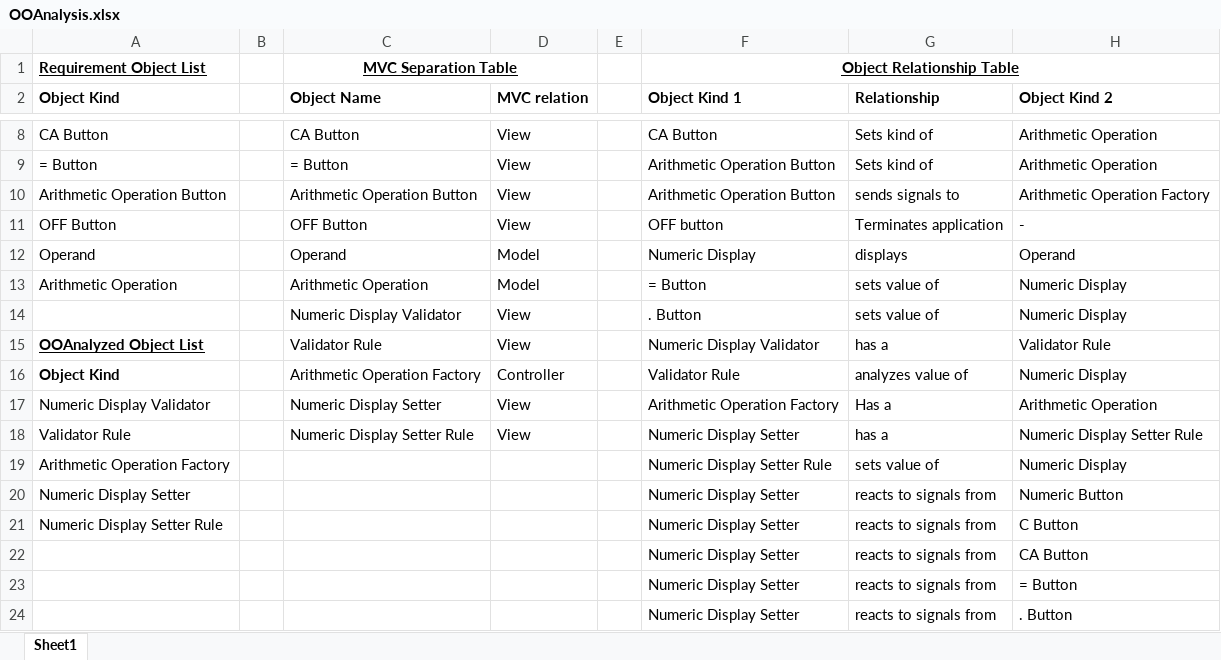
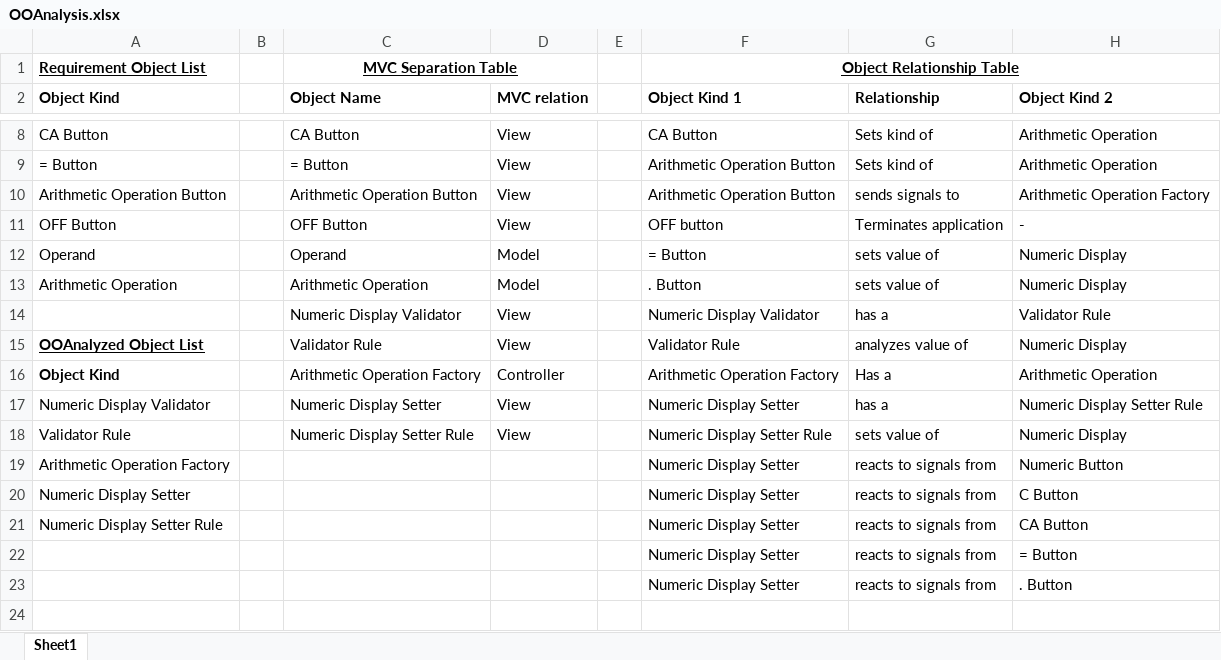
Before and after one commit to Oleksii-Kshenskyi/in_small_steps, an Excel workbook: 1_CALC_MVC/OOAnalysis.xlsx, sheet Sheet1, drawn as a sheet; only a part is shown, gaps mark what is left out; values as stored, in another font and other column widths than the file's, no borders; removed rows and columns are numbered as before the commit, all else as after; the diff names each change by its address in the sheet, - before the commit and + after, or states it on an @@ line.

Commit message:
[0.0.0.0|6] CALC app: - Final starting point for coding; - Designed main GUI form; - Cleaned up unnecessary default project files; - Corrected OOAnalysis.xlsx.

```diff
--- a/1_CALC_MVC/OOAnalysis.xlsx (sheet Sheet1)
+++ b/1_CALC_MVC/OOAnalysis.xlsx (sheet Sheet1)
-F12 (Object Kind 1): Numeric Display
+F12 (Object Kind 1): = Button
-G12 (Relationship): displays
+G12 (Relationship): sets value of
-H12 (Object Kind 2): Operand
+H12 (Object Kind 2): Numeric Display
-F13 (Object Kind 1): = Button
+F13 (Object Kind 1): . Button
-row 14:  |  | Numeric Display Validator | View |  | . Button | sets value of | Numeric Display
+row 14:  |  | Numeric Display Validator | View |  | Numeric Display Validator | has a | Validator Rule
-F15 (Object Kind 1): Numeric Display Validator
+F15 (Object Kind 1): Validator Rule
-G15 (Relationship): has a
+G15 (Relationship): analyzes value of
-H15 (Object Kind 2): Validator Rule
+H15 (Object Kind 2): Numeric Display
-F16 (Object Kind 1): Validator Rule
+F16 (Object Kind 1): Arithmetic Operation Factory
-G16 (Relationship): analyzes value of
+G16 (Relationship): Has a
-H16 (Object Kind 2): Numeric Display
+H16 (Object Kind 2): Arithmetic Operation
-F17 (Object Kind 1): Arithmetic Operation Factory
+F17 (Object Kind 1): Numeric Display Setter
-G17 (Relationship): Has a
+G17 (Relationship): has a
-H17 (Object Kind 2): Arithmetic Operation
+H17 (Object Kind 2): Numeric Display Setter Rule
-F18 (Object Kind 1): Numeric Display Setter
+F18 (Object Kind 1): Numeric Display Setter Rule
-G18 (Relationship): has a
+G18 (Relationship): sets value of
-H18 (Object Kind 2): Numeric Display Setter Rule
+H18 (Object Kind 2): Numeric Display
-F19 (Object Kind 1): Numeric Display Setter Rule
+F19 (Object Kind 1): Numeric Display Setter
-G19 (Relationship): sets value of
+G19 (Relationship): reacts to signals from
-H19 (Object Kind 2): Numeric Display
+H19 (Object Kind 2): Numeric Button
-H20 (Object Kind 2): Numeric Button
+H20 (Object Kind 2): C Button
-H21 (Object Kind 2): C Button
+H21 (Object Kind 2): CA Button
-row 22:  |  |  |  |  | Numeric Display Setter | reacts to signals from | CA Button
```
Also changed, not shown: 5 other files.
